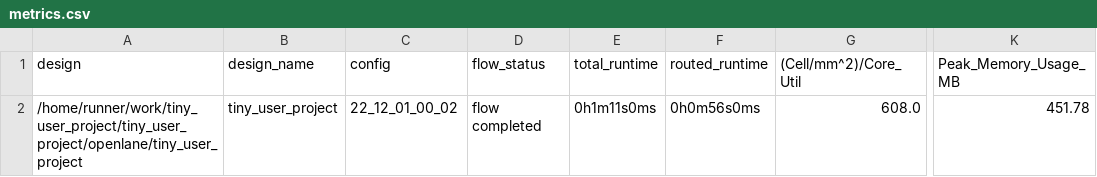
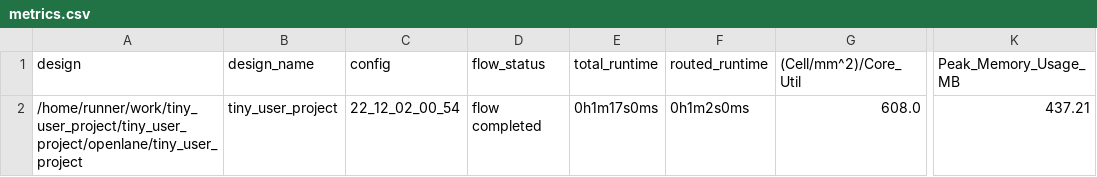
Before and after one commit to proppy/tiny_user_project, a CSV file: signoff/tiny_user_project/metrics.csv, drawn as a sheet; only a part is shown, gaps mark what is left out; the diff names each change by its address in the sheet, - before the commit and + after, or states it on an @@ line.

Commit message:
harden project [skip ci]

```diff
--- a/signoff/tiny_user_project/metrics.csv
+++ b/signoff/tiny_user_project/metrics.csv
-C2 (config): 22_12_01_00_02
+C2 (config): 22_12_02_00_54
-E2 (total_runtime): 0h1m11s0ms
+E2 (total_runtime): 0h1m17s0ms
-F2 (routed_runtime): 0h0m56s0ms
+F2 (routed_runtime): 0h1m2s0ms
-K2 (Peak_Memory_Usage_MB): 451.78
+K2 (Peak_Memory_Usage_MB): 437.21
```
Also changed, not shown: signoff/user_project_wrapper/metrics.csv, 13 other files.
